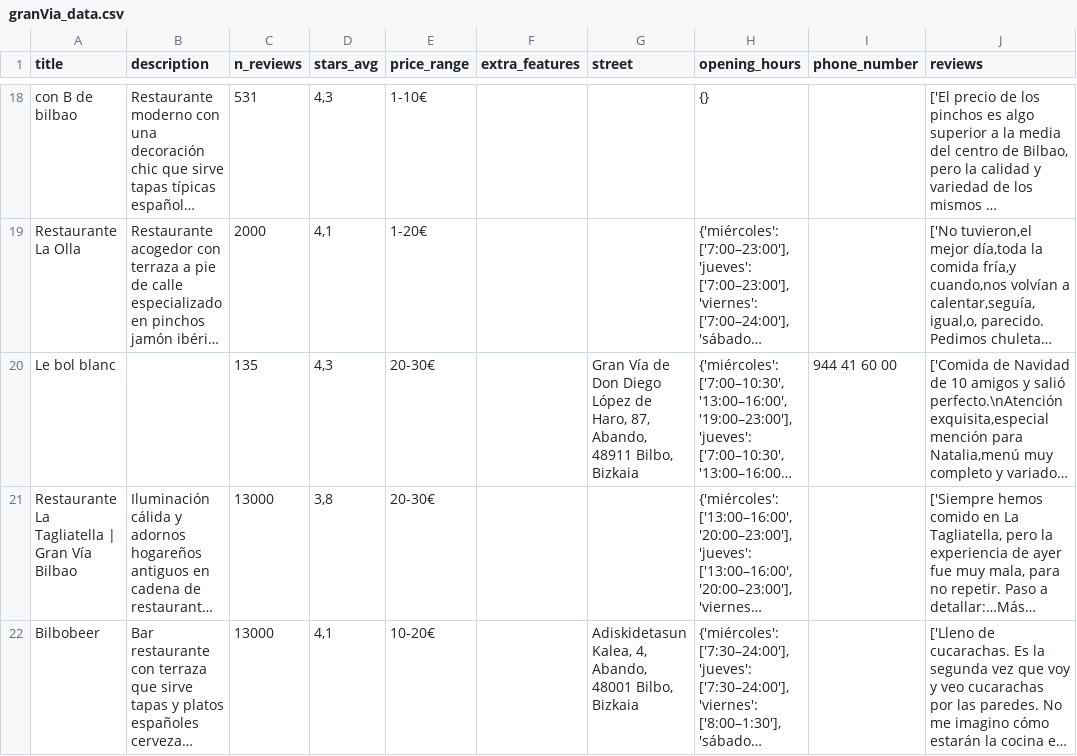
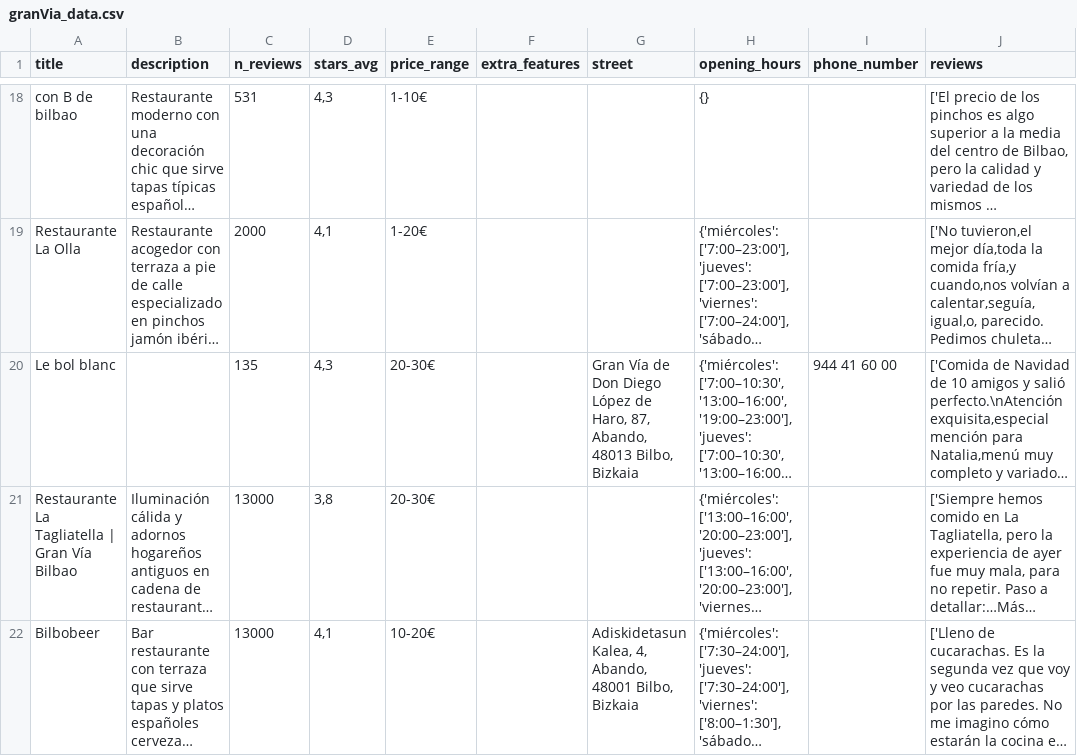
Before and after one commit to Betagmr/restaurant-recomender, a CSV file: data/raw/granVia_data.csv, drawn as a sheet; only a part is shown, gaps mark what is left out; long unchanged cells end in …; the diff names each change by its address in the sheet, - before the commit and + after, or states it on an @@ line.

```diff
--- a/data/raw/granVia_data.csv
+++ b/data/raw/granVia_data.csv
-G20 (street): …87, Abando, 48911 Bilbo, Bizkaia
+G20 (street): …87, Abando, 48013 Bilbo, Bizkaia
```
Also changed, not shown: data/raw/indautxu_data.csv.
